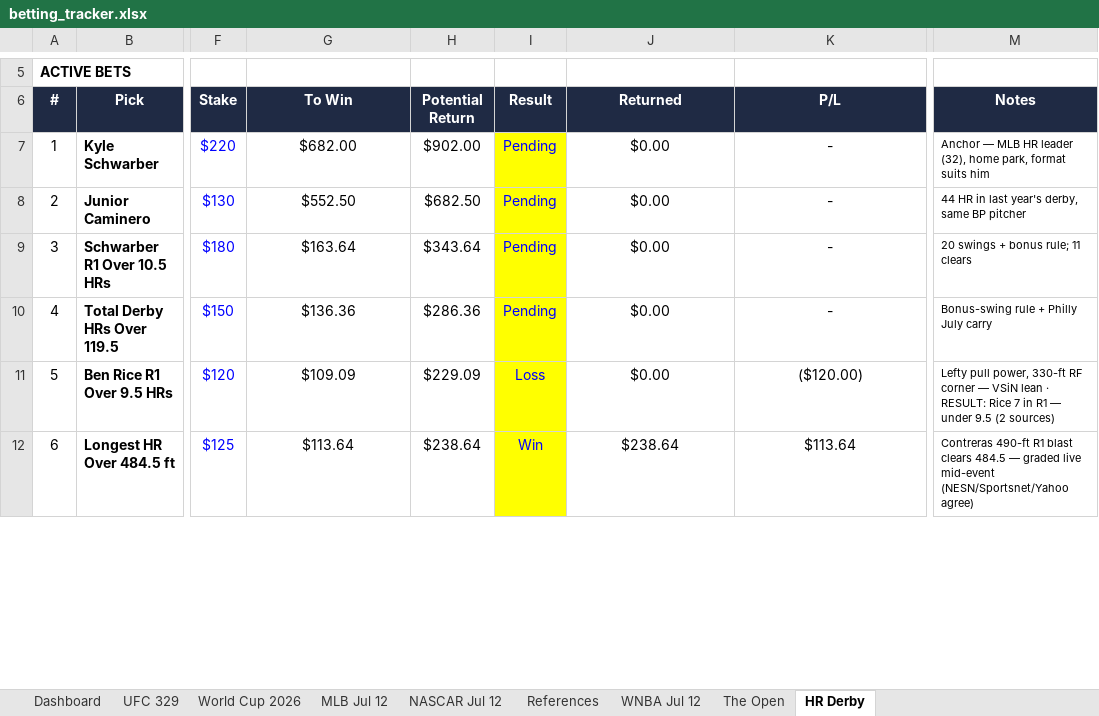
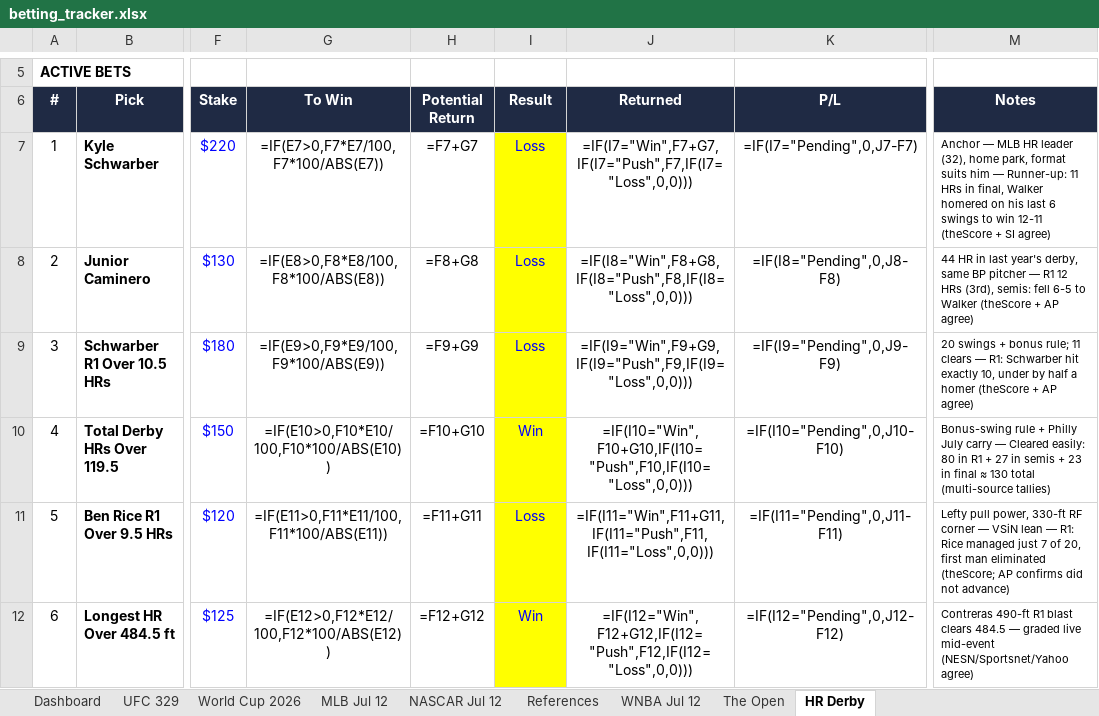
Before and after one commit to Jduchock/BettingPredictor, an Excel workbook: betting_tracker.xlsx, sheet HR Derby, drawn as a sheet; only a part is shown, gaps mark what is left out; values as stored, in another font and other column widths than the file's, no borders; formulas without a stored value are shown as written; conditional formats not drawn; the diff covers the shown part only; the diff names each change by its address in the sheet, - before the commit and + after, or states it on an @@ line.

```diff
--- a/betting_tracker.xlsx (sheet HR Derby)
+++ b/betting_tracker.xlsx (sheet HR Derby)
-G7 (To Win): $682.00
+G7 (To Win): =IF(E7>0,F7*E7/100,F7*100/ABS(E7))
-H7 (Potential Return): $902.00
+H7 (Potential Return): =F7+G7
-I7:I9 (Result): Pending
+I7:I9 (Result): Loss
-J7 (Returned): $0.00
+J7 (Returned): =IF(I7="Win",F7+G7,IF(I7="Push",F7,IF(I7="Loss",0,0)))
-K7 (P/L): -
+K7 (P/L): =IF(I7="Pending",0,J7-F7)
-M7 (Notes): …suits him
+M7 (Notes): …suits him — Runner-up: 11 HRs in final, Walker homered on his last 6 swings to win 12-11 (theScore + SI agree)
-G8 (To Win): $552.50
+G8 (To Win): =IF(E8>0,F8*E8/100,F8*100/ABS(E8))
-H8 (Potential Return): $682.50
+H8 (Potential Return): =F8+G8
-J8 (Returned): $0.00
+J8 (Returned): =IF(I8="Win",F8+G8,IF(I8="Push",F8,IF(I8="Loss",0,0)))
-K8 (P/L): -
+K8 (P/L): =IF(I8="Pending",0,J8-F8)
-M8 (Notes): …BP pitcher
+M8 (Notes): …BP pitcher — R1 12 HRs (3rd), semis: fell 6-5 to Walker (theScore + AP agree)
-G9 (To Win): $163.64
+G9 (To Win): =IF(E9>0,F9*E9/100,F9*100/ABS(E9))
-H9 (Potential Return): $343.64
+H9 (Potential Return): =F9+G9
-J9 (Returned): $0.00
+J9 (Returned): =IF(I9="Win",F9+G9,IF(I9="Push",F9,IF(I9="Loss",0,0)))
-K9 (P/L): -
+K9 (P/L): =IF(I9="Pending",0,J9-F9)
-M9 (Notes): …11 clears
+M9 (Notes): …11 clears — R1: Schwarber hit exactly 10, under by half a homer (theScore + AP agree)
-G10 (To Win): $136.36
+G10 (To Win): =IF(E10>0,F10*E10/100,F10*100/ABS(E10))
-H10 (Potential Return): $286.36
+H10 (Potential Return): =F10+G10
-I10 (Result): Pending
+I10 (Result): Win
-J10 (Returned): $0.00
+J10 (Returned): =IF(I10="Win",F10+G10,IF(I10="Push",F10,IF(I10="Loss",0,0)))
-K10 (P/L): -
+K10 (P/L): =IF(I10="Pending",0,J10-F10)
-M10 (Notes): …July carry
+M10 (Notes): …July carry — Cleared easily: 80 in R1 + 27 in semis + 23 in final ≈ 130 total (multi-source tallies)
-G11 (To Win): $109.09
+G11 (To Win): =IF(E11>0,F11*E11/100,F11*100/ABS(E11))
-H11 (Potential Return): $229.09
+H11 (Potential Return): =F11+G11
-J11 (Returned): $0.00
+J11 (Returned): =IF(I11="Win",F11+G11,IF(I11="Push",F11,IF(I11="Loss",0,0)))
-K11 (P/L): ($120.00)
+K11 (P/L): =IF(I11="Pending",0,J11-F11)
-M11 (Notes): …VSiN lean · RESULT: Rice 7 in R1 — under 9.5 (2 sources)
+M11 (Notes): …VSiN lean — R1: Rice managed just 7 of 20, first man eliminated (theScore; AP confirms did not advance)
-G12 (To Win): $113.64
+G12 (To Win): =IF(E12>0,F12*E12/100,F12*100/ABS(E12))
-H12 (Potential Return): $238.64
+H12 (Potential Return): =F12+G12
-J12 (Returned): $238.64
+J12 (Returned): =IF(I12="Win",F12+G12,IF(I12="Push",F12,IF(I12="Loss",0,0)))
-K12 (P/L): $113.64
+K12 (P/L): =IF(I12="Pending",0,J12-F12)
```
Also changed, not shown: 1 added row, 1 removed row and 7 edited cells elsewhere in this sheet, sheet UFC 329, sheet Dashboard, sheet MLB Jul 12, sheet WNBA Jul 12, sheet NASCAR Jul 12, sheet World Cup 2026, 1 more sheet, 8 other files.
